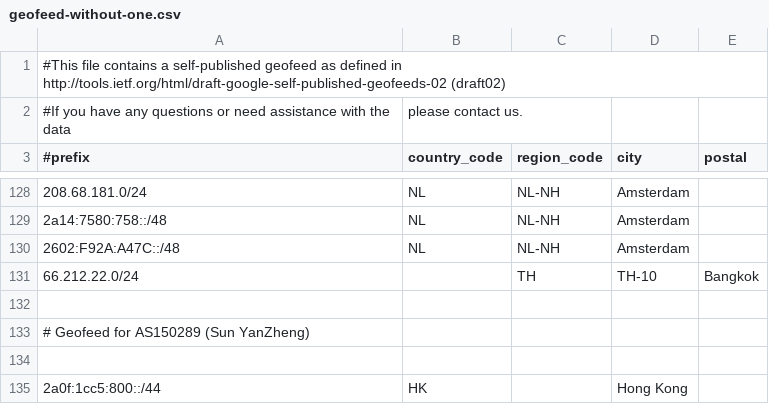
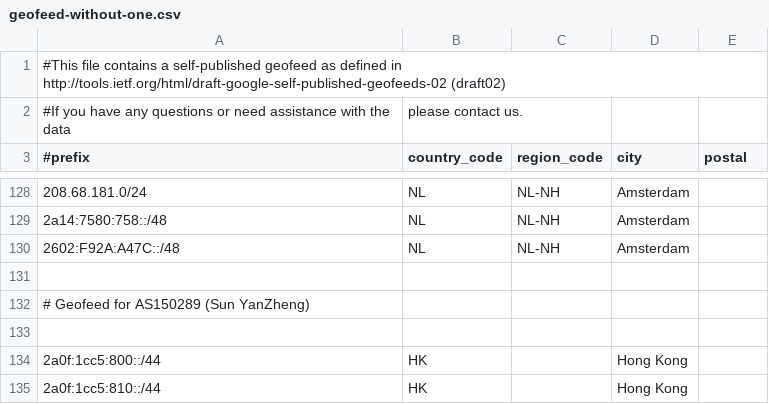
Before and after one commit to MoeDove-LLC/WEB, a CSV file: geofeed-without-one.csv, drawn as a sheet; only a part is shown, gaps mark what is left out; the shorter side is filled out with more unchanged rows; the diff names each change by its address in the sheet, - before the commit and + after, or states it on an @@ line.

Commit message:
Remove Bangkok entry from geofeed CSV
Removed an entry for Bangkok from the geofeed.

```diff
--- a/geofeed-without-one.csv
+++ b/geofeed-without-one.csv
-row 131: 66.212.22.0/24 |  | TH | TH-10 | Bangkok
```
